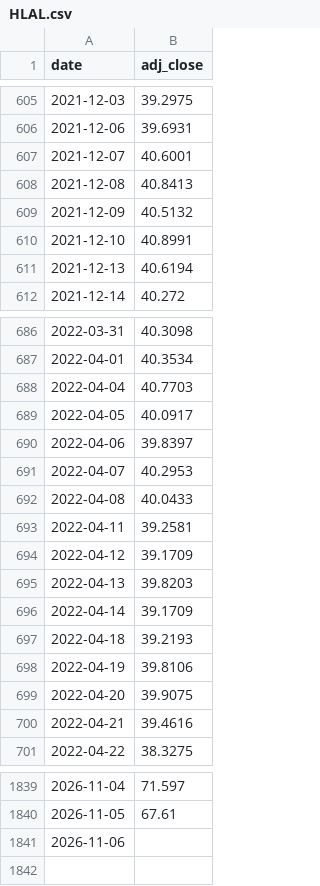
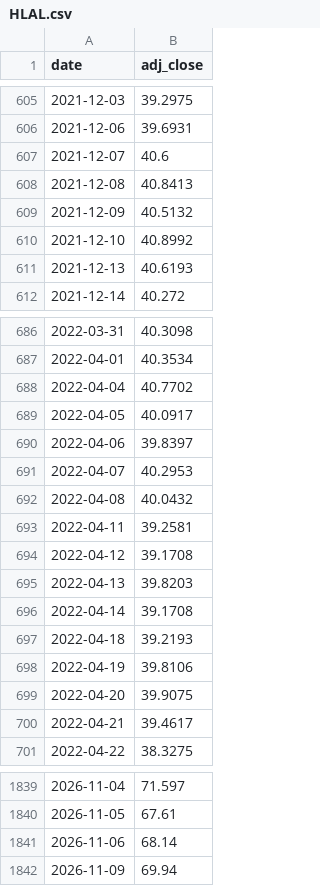
Before and after one commit to Faridfarid/us-market-data, a CSV file: data/HLAL.csv, drawn as a sheet; only a part is shown, gaps mark what is left out; the diff covers the shown part only.

```diff
--- a/data/HLAL.csv
+++ b/data/HLAL.csv
@@ -606,7 +606,7 @@ date,adj_close
 2021-12-06,39.6931
-2021-12-07,40.6001
+2021-12-07,40.6
 2021-12-08,40.8413
 2021-12-09,40.5132
-2021-12-10,40.8991
-2021-12-13,40.6194
+2021-12-10,40.8992
+2021-12-13,40.6193
 2021-12-14,40.272
@@ -687,3 +687,3 @@ date,adj_close
 2022-04-01,40.3534
-2022-04-04,40.7703
+2022-04-04,40.7702
 2022-04-05,40.0917
@@ -691,7 +691,7 @@ date,adj_close
 2022-04-07,40.2953
-2022-04-08,40.0433
+2022-04-08,40.0432
 2022-04-11,39.2581
-2022-04-12,39.1709
+2022-04-12,39.1708
 2022-04-13,39.8203
-2022-04-14,39.1709
+2022-04-14,39.1708
 2022-04-18,39.2193
@@ -699,3 +699,3 @@ date,adj_close
 2022-04-20,39.9075
-2022-04-21,39.4616
+2022-04-21,39.4617
 2022-04-22,38.3275
@@ -1840,2 +1840,3 @@ date,adj_close
 2026-11-05,67.61
-2026-11-06,
+2026-11-06,68.14
+2026-11-09,69.94
```
Also changed, not shown: 73 edited cells elsewhere in this file, data/AAPL.csv, data/MSFT.csv, 3 other files.
